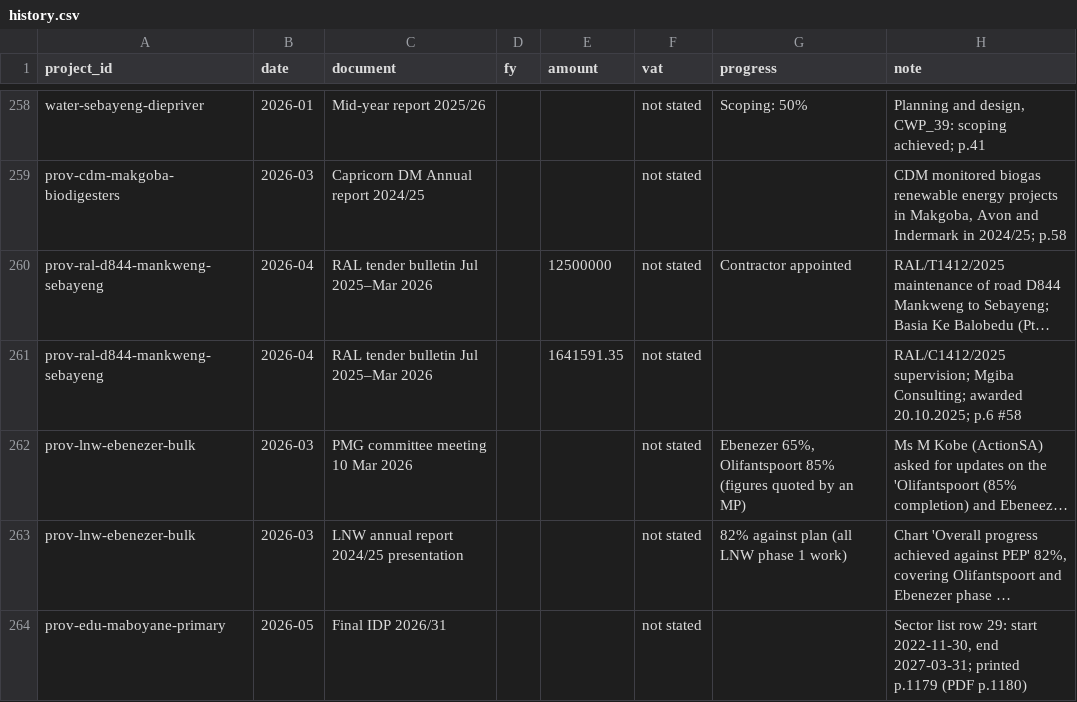
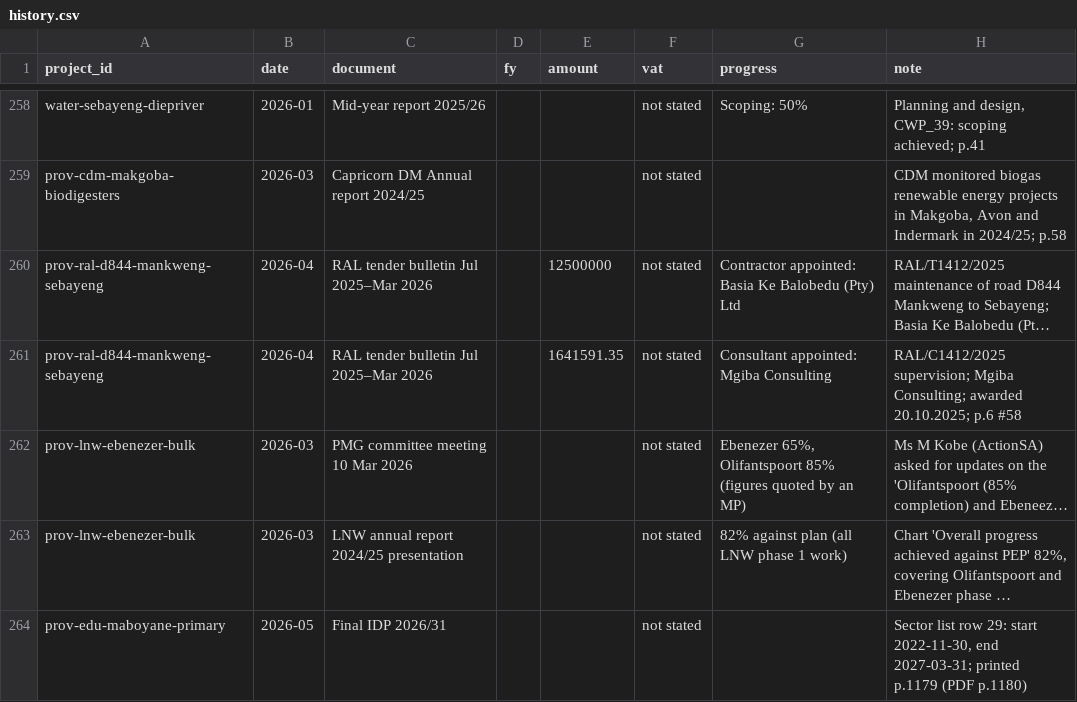
Before and after one commit to DougMerciless/dikgale-map, a CSV file: data/history.csv, drawn as a sheet; only a part is shown, gaps mark what is left out; long unchanged cells end in …; the diff covers the shown part only; the diff names each change by its address in the sheet, - before the commit and + after, or states it on an @@ line.

```diff
--- a/data/history.csv
+++ b/data/history.csv
-G260 (progress): Contractor appointed
+G260 (progress): Contractor appointed: Basia Ke Balobedu (Pty) Ltd
-G261 (progress): (empty)
+G261 (progress): Consultant appointed: Mgiba Consulting
```
Also changed, not shown: 21 added rows and 2 edited cells elsewhere in this file, data/projects.csv, 7 other files.
